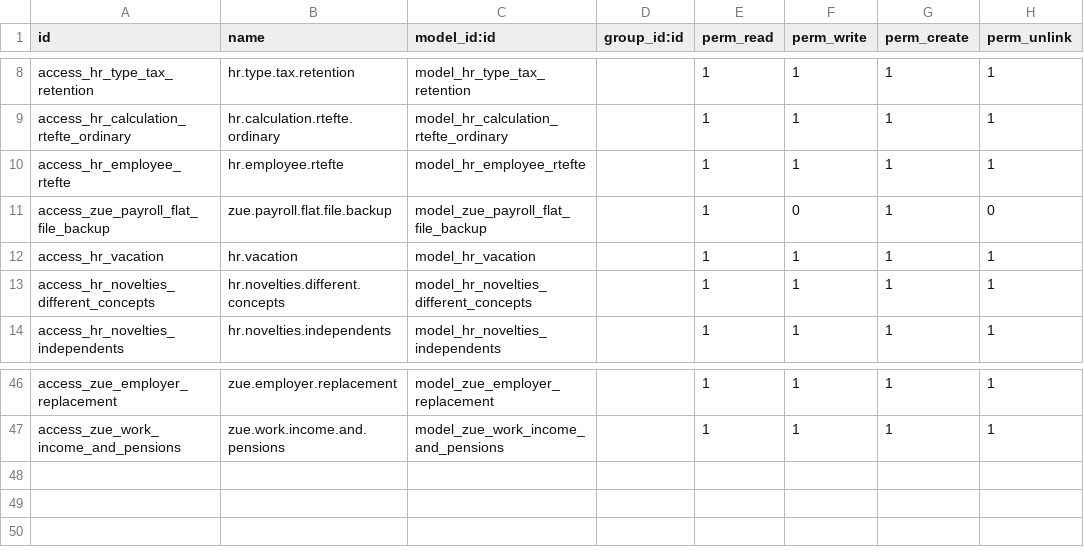
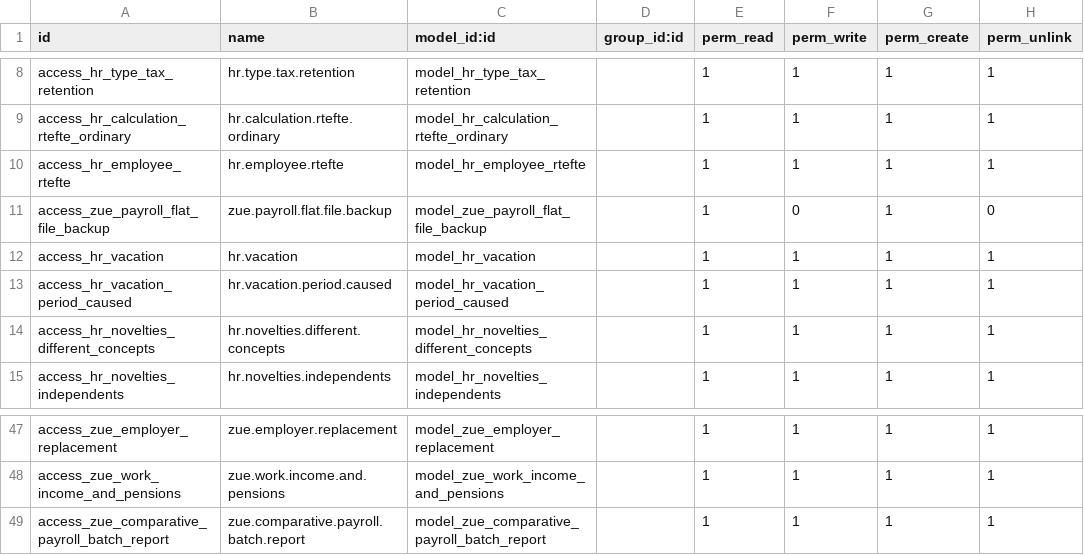
Before and after one commit to proyectoszue/Tkarga, a CSV file: zue_hr_payroll/security/ir.model.access.csv, drawn as a sheet; only a part is shown, gaps mark what is left out; the diff names each change by its address in the sheet, - before the commit and + after, or states it on an @@ line.

```diff
--- a/zue_hr_payroll/security/ir.model.access.csv
+++ b/zue_hr_payroll/security/ir.model.access.csv
+row 13: access_hr_vacation_period_caused | hr.vacation.period.caused | model_hr_vacation_period_caused |  | 1 | 1 | 1 | 1
+row 49: access_zue_comparative_payroll_batch_report | zue.comparative.payroll.batch.report | model_zue_comparative_payroll_batch_report |  | 1 | 1 | 1 | 1
```
Also changed, not shown: 33 other files.
